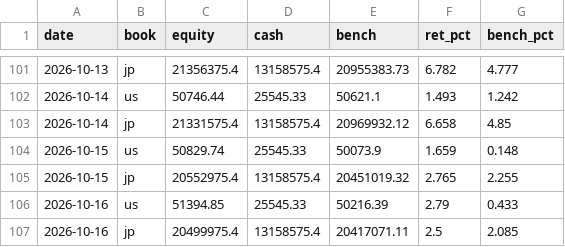
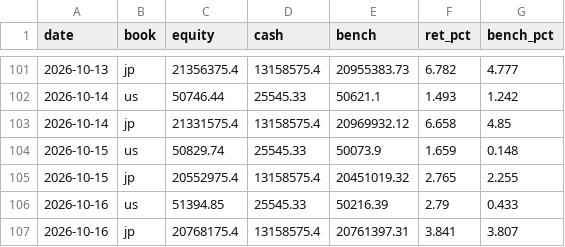
Before and after one commit to katsudon1cho/kabusim, a CSV file: equity_log.csv, drawn as a sheet; only a part is shown, gaps mark what is left out.

```diff
--- a/equity_log.csv
+++ b/equity_log.csv
@@ -106,2 +106,2 @@ date,book,equity,cash,bench,ret_pct,bench_pct
 2026-10-16,us,51394.85,25545.33,50216.39,2.79,0.433
-2026-10-16,jp,20499975.4,13158575.4,20417071.11,2.5,2.085
+2026-10-16,jp,20768175.4,13158575.4,20761397.31,3.841,3.807
```
Also changed, not shown: usage_log.csv, 1 other file.
